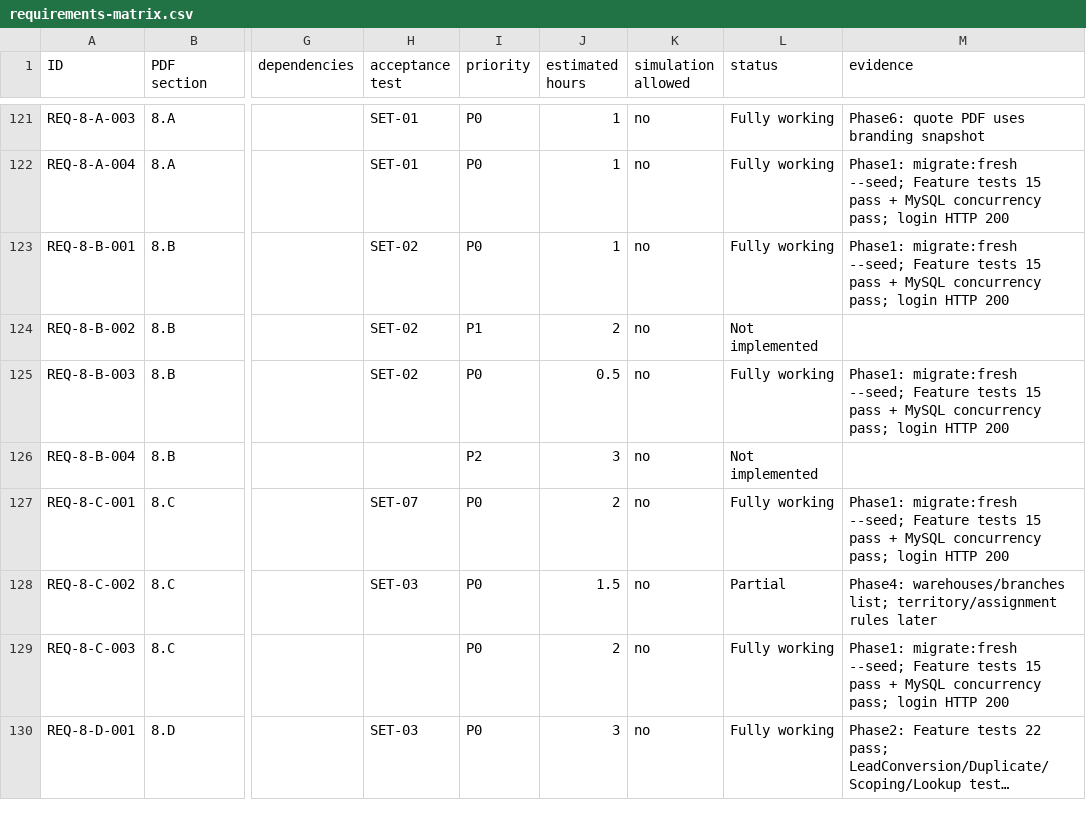
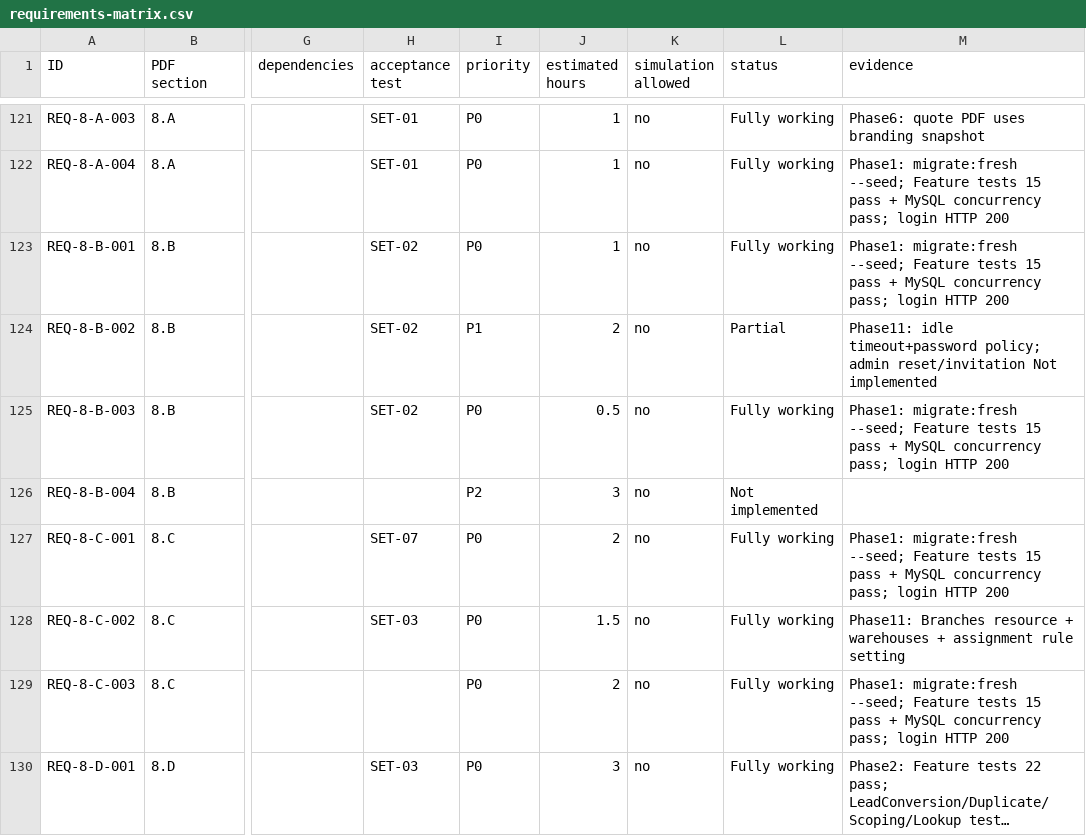
Before and after one commit to Mahmoudhammad93/Solar_CRM, a CSV file: docs/requirements-matrix.csv, drawn as a sheet; only a part is shown, gaps mark what is left out; long unchanged cells end in …; the diff covers the shown part only; the diff names each change by its address in the sheet, - before the commit and + after, or states it on an @@ line.

Commit message:
Phase 11: complete Settings A–J gaps, REST leads API, and security hardening.
Extend ManageSettings with regional/finance/documents/integrations/API tabs, expand Lookups for workflows, add token-auth GET /api/v1/leads with scoping, backup/API docs, and SET-03/07/08/09 + API tests.

Co-authored-by: Cloud AI <cloudai@users.noreply.github.com>

```diff
--- a/docs/requirements-matrix.csv
+++ b/docs/requirements-matrix.csv
-L124 (status): Not implemented
+L124 (status): Partial
-M124 (evidence): (empty)
+M124 (evidence): Phase11: idle timeout+password policy; admin reset/invitation Not implemented
-L128 (status): Partial
+L128 (status): Fully working
-M128 (evidence): Phase4: warehouses/branches list; territory/assignment rules later
+M128 (evidence): Phase11: Branches resource + warehouses + assignment rule setting
```
Also changed, not shown: 23 edited cells elsewhere in this file, 28 other files.
